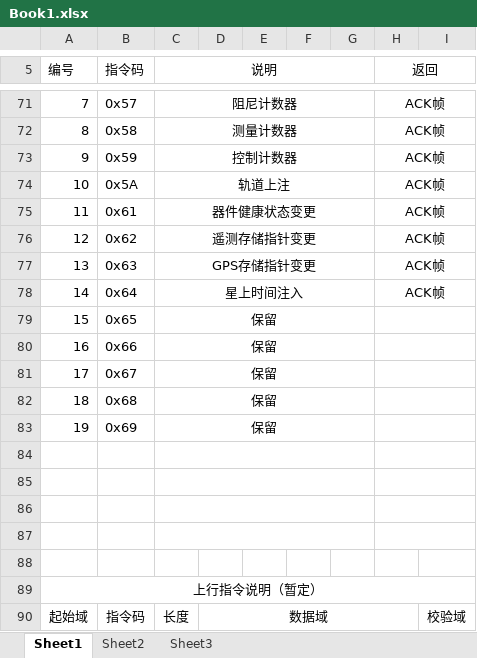
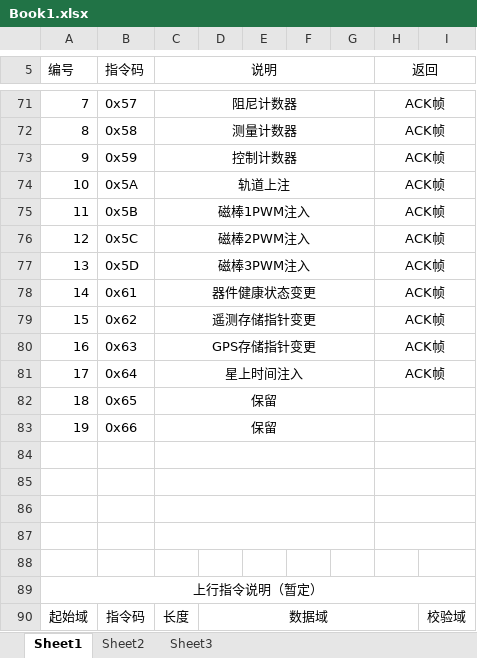
Before and after one commit to zyj408/Cube_Sw, an Excel workbook: Book1.xlsx, sheet Sheet1, drawn as a sheet; only a part is shown, gaps mark what is left out; values as stored, in another font and other column widths than the file's, no borders; the diff names each change by its address in the sheet, - before the commit and + after, or states it on an @@ line.

```diff
--- a/Book1.xlsx (sheet Sheet1)
+++ b/Book1.xlsx (sheet Sheet1)
-B75 (指令码): 0x61
+B75 (指令码): 0x5B
-C75 (说明): 器件健康状态变更
+C75 (说明): 磁棒1PWM注入
-B76 (指令码): 0x62
+B76 (指令码): 0x5C
-C76 (说明): 遥测存储指针变更
+C76 (说明): 磁棒2PWM注入
-B77 (指令码): 0x63
+B77 (指令码): 0x5D
-C77 (说明): GPS存储指针变更
+C77 (说明): 磁棒3PWM注入
-B78 (指令码): 0x64
+B78 (指令码): 0x61
-C78 (说明): 星上时间注入
+C78 (说明): 器件健康状态变更
-B79 (指令码): 0x65
+B79 (指令码): 0x62
-C79 (说明): 保留
+C79 (说明): 遥测存储指针变更
-H79:H81 (返回): (empty)
+H79:H81 (返回): ACK帧
-B80 (指令码): 0x66
+B80 (指令码): 0x63
-C80 (说明): 保留
+C80 (说明): GPS存储指针变更
-B81 (指令码): 0x67
+B81 (指令码): 0x64
-C81 (说明): 保留
+C81 (说明): 星上时间注入
-B82 (指令码): 0x68
+B82 (指令码): 0x65
-B83 (指令码): 0x69
+B83 (指令码): 0x66
```
Also changed, not shown: 15 other files.
